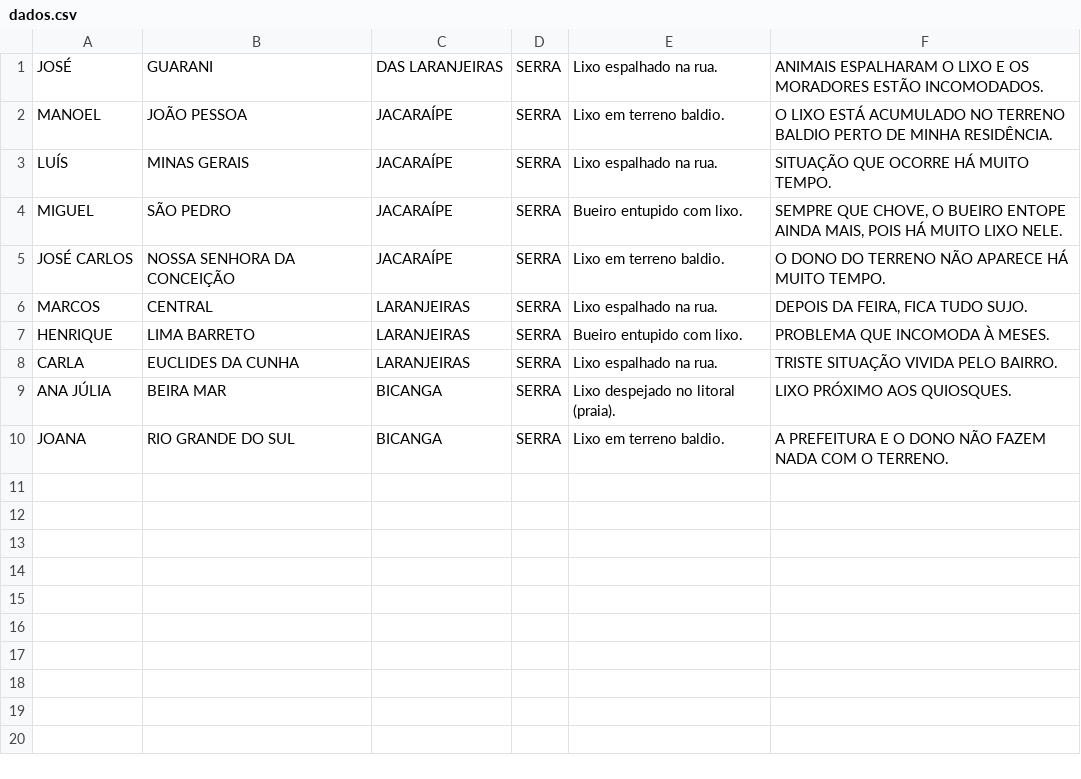
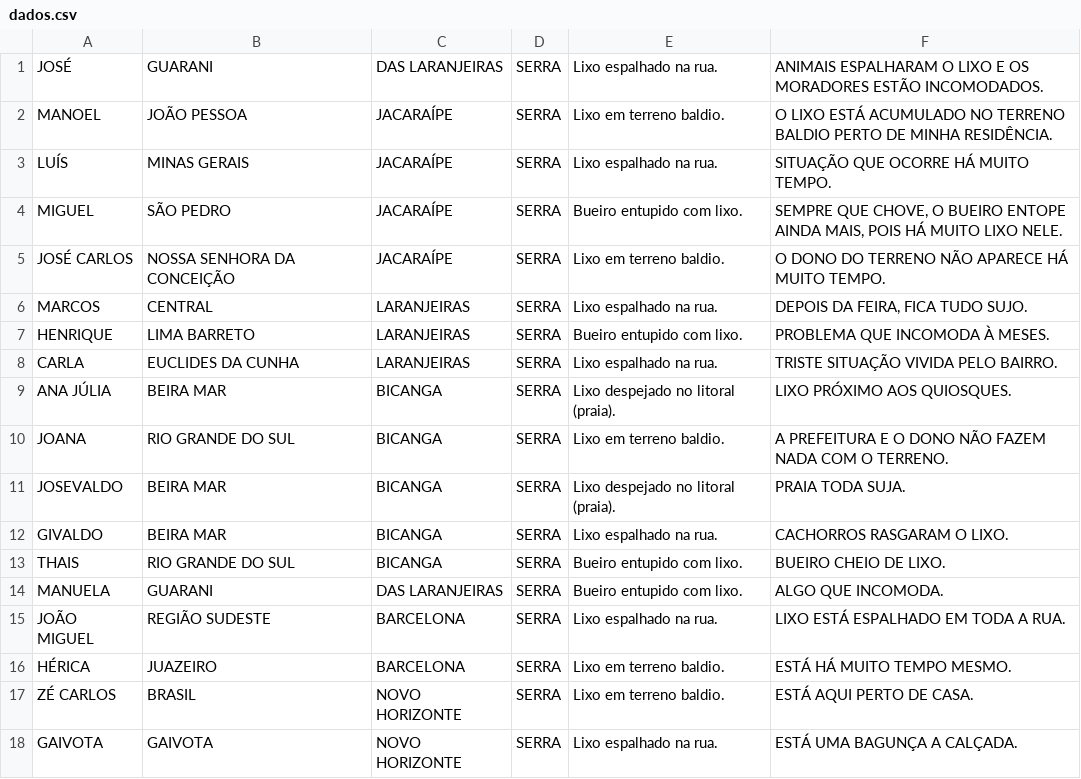
Before and after one commit to DanielGGuerra/-Despejo-irregular-de-lixo-no-meio-urbano, a CSV file: dados.csv, drawn as a sheet; the diff names each change by its address in the sheet, - before the commit and + after, or states it on an @@ line.

```diff
--- a/dados.csv
+++ b/dados.csv
+row 11: JOSEVALDO | BEIRA MAR | BICANGA | SERRA | Lixo despejado no litoral (praia). | PRAIA TODA SUJA.
+row 12: GIVALDO | BEIRA MAR | BICANGA | SERRA | Lixo espalhado na rua. | CACHORROS RASGARAM O LIXO.
+row 13: THAIS | RIO GRANDE DO SUL | BICANGA | SERRA | Bueiro entupido com lixo. | BUEIRO CHEIO DE LIXO.
+row 14: MANUELA | GUARANI | DAS LARANJEIRAS | SERRA | Bueiro entupido com lixo. | ALGO QUE INCOMODA.
+row 15: JOÃO MIGUEL | REGIÃO SUDESTE | BARCELONA | SERRA | Lixo espalhado na rua. | LIXO ESTÁ ESPALHADO EM TODA A RUA.
+row 16: HÉRICA | JUAZEIRO | BARCELONA | SERRA | Lixo em terreno baldio. | ESTÁ HÁ MUITO TEMPO MESMO.
+row 17: ZÉ CARLOS | BRASIL | NOVO HORIZONTE | SERRA | Lixo em terreno baldio. | ESTÁ AQUI PERTO DE CASA.
+row 18: GAIVOTA | GAIVOTA | NOVO HORIZONTE | SERRA | Lixo espalhado na rua. | ESTÁ UMA BAGUNÇA A CALÇADA.
```
Also changed, not shown: 1 other file.
